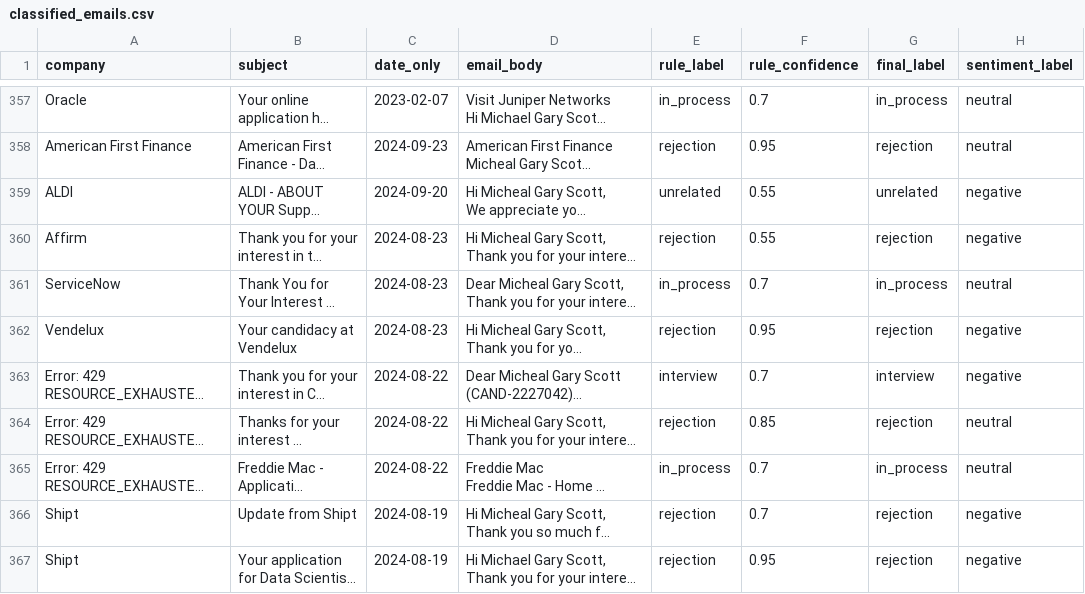
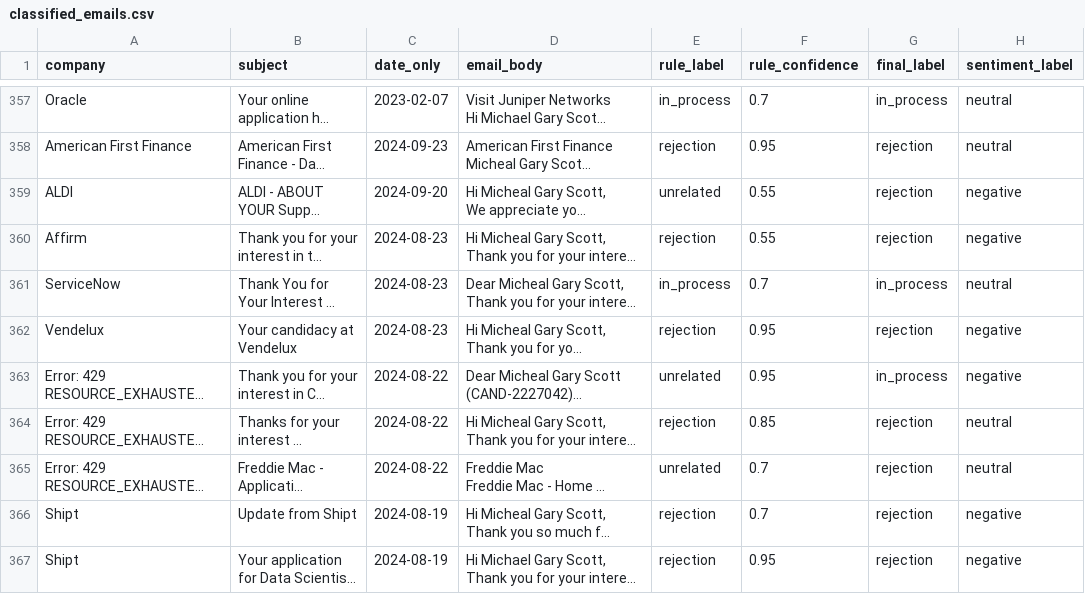
Before and after one commit to CoderClarkPfohl/nlp-email-classifier, a CSV file: results/classified_emails.csv, drawn as a sheet; only a part is shown, gaps mark what is left out; long unchanged cells end in …; the diff covers the shown part only; the diff names each change by its address in the sheet, - before the commit and + after, or states it on an @@ line.

```diff
--- a/results/classified_emails.csv
+++ b/results/classified_emails.csv
-G359 (final_label): unrelated
+G359 (final_label): rejection
-E363 (rule_label): interview
+E363 (rule_label): unrelated
-F363 (rule_confidence): 0.7
+F363 (rule_confidence): 0.95
-G363 (final_label): interview
+G363 (final_label): in_process
-E365 (rule_label): in_process
+E365 (rule_label): unrelated
-G365 (final_label): in_process
+G365 (final_label): rejection
```
Also changed, not shown: 76 edited cells elsewhere in this file, 45 other files.
